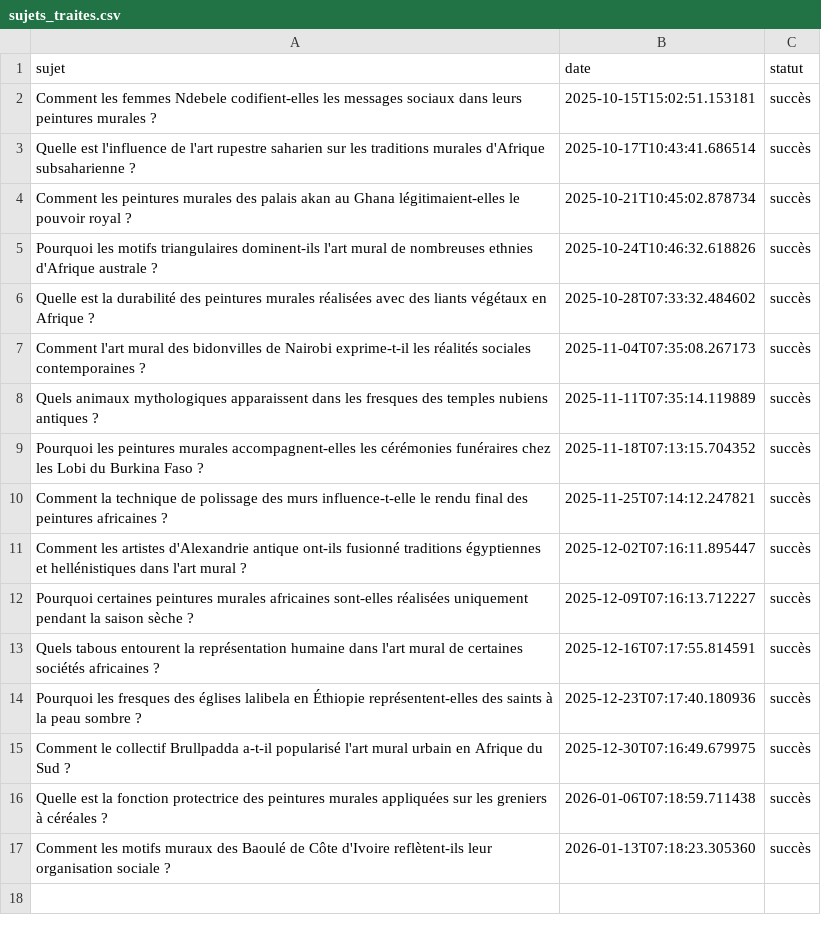
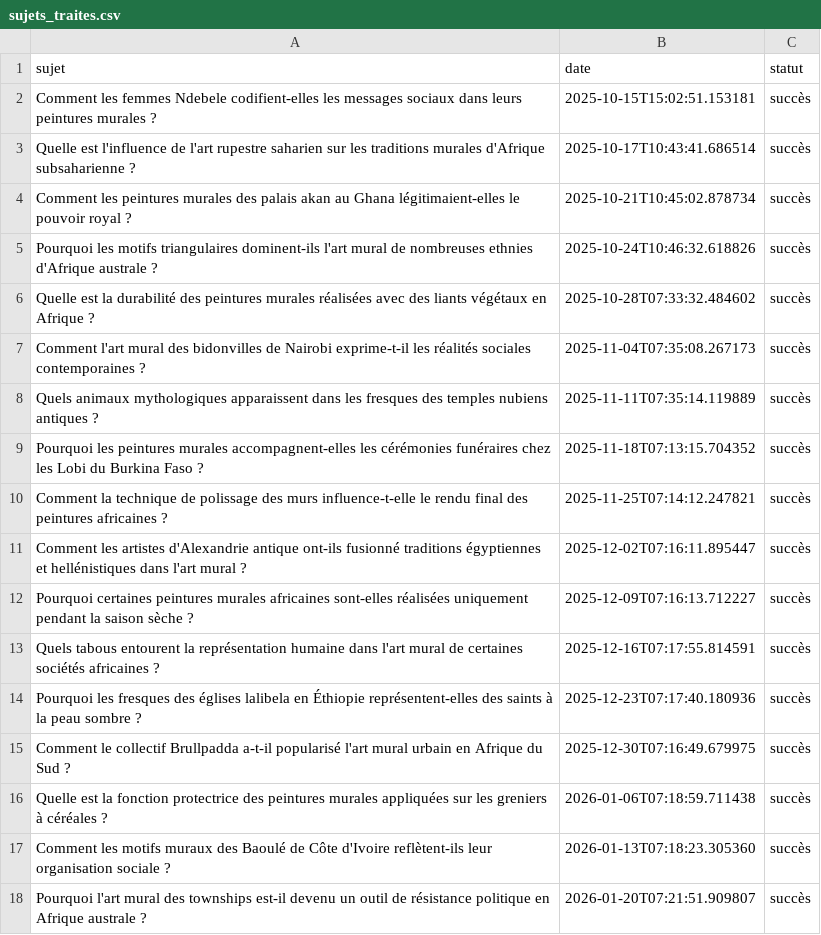
Before and after one commit to Metalosmose21/Africain-5, a CSV file: sujets_traites.csv, drawn as a sheet; the diff names each change by its address in the sheet, - before the commit and + after, or states it on an @@ line.

```diff
--- a/sujets_traites.csv
+++ b/sujets_traites.csv
+row 18: Pourquoi l'art mural des townships est-il devenu un outil de résistance politique en Afrique australe ? | 2026-01-20T07:21:51.909807 | succès
```
Also changed, not shown: sujets.csv.
